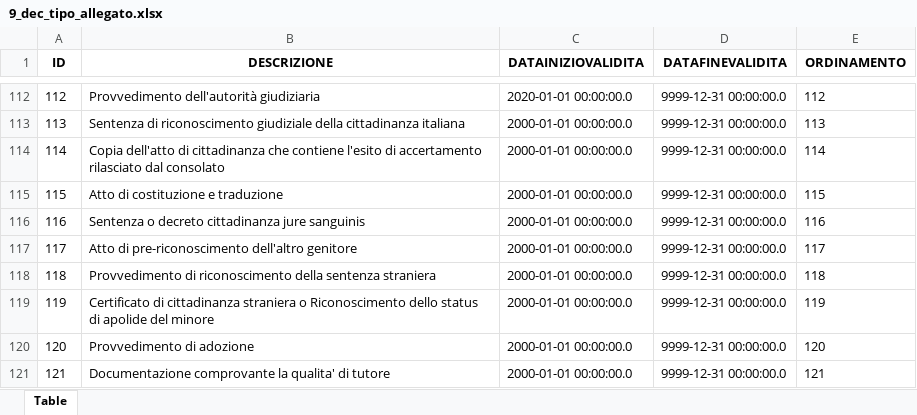
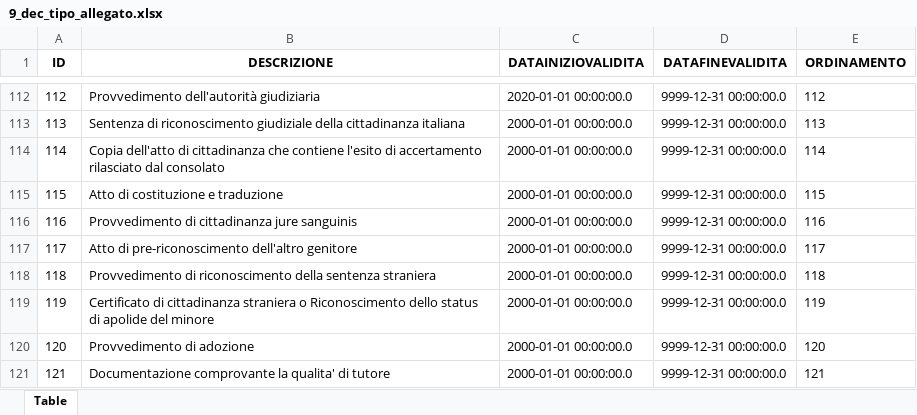
Before and after one commit to italia/ansc, an Excel workbook: docs/Decodifiche/9_dec_tipo_allegato.xlsx, sheet Table, drawn as a sheet; only a part is shown, gaps mark what is left out; values as stored, in another font and other column widths than the file's, no borders; the diff names each change by its address in the sheet, - before the commit and + after, or states it on an @@ line.

```diff
--- a/docs/Decodifiche/9_dec_tipo_allegato.xlsx (sheet Table)
+++ b/docs/Decodifiche/9_dec_tipo_allegato.xlsx (sheet Table)
-B116 (DESCRIZIONE): Sentenza o decreto cittadinanza jure sanguinis
+B116 (DESCRIZIONE): Provvedimento di cittadinanza jure sanguinis
```
Also changed, not shown: docs/Caratteristiche_servizi/Tracciato-Evento.xlsx, docs/Mapping_casi_uso/3_dec_use_case.xlsx, 28 other files.
